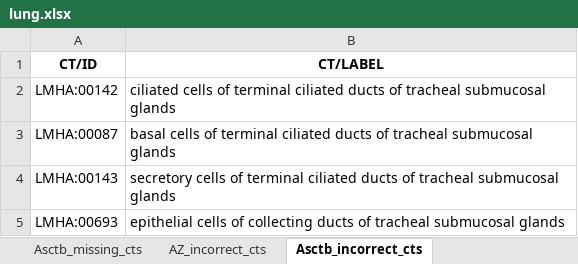
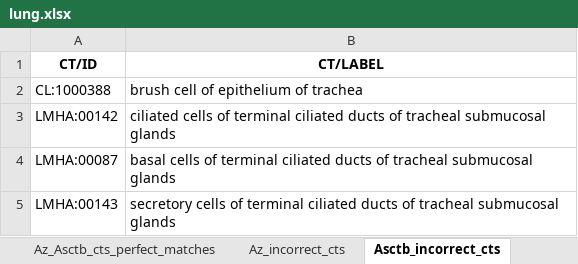
Before and after one commit to maddy3940/ASCTB-Azimuth-Comparison-22, an Excel workbook: Python/Data/Final/lung.xlsx, sheet Asctb_incorrect_cts, drawn as a sheet; only a part is shown; the shorter side is filled out with more unchanged rows; values as stored, in another font and other column widths than the file's, no borders; the diff names each change by its address in the sheet, - before the commit and + after, or states it on an @@ line.

```diff
--- a/Python/Data/Final/lung.xlsx (sheet Asctb_incorrect_cts)
+++ b/Python/Data/Final/lung.xlsx (sheet Asctb_incorrect_cts)
-sheet tab: AZ_incorrect_cts
+sheet tab: Az_Asctb_cts_perfect_matches
+sheet tab: Az_incorrect_cts
+row 2: CL:1000388 | brush cell of epithelium of trachea
```
Also changed, not shown: sheet Asctb_match_tree_corsswalk, sheet Az_cts_mismatch_final, sheet Az_match_tree_corsswalk, sheet Az_Asctb_cts_perfect_matches, other sheet tabs, Python/Data/Final/blood_pmbc.xlsx, Python/Data/Final/bone_marrow.xlsx, 5 other files.
